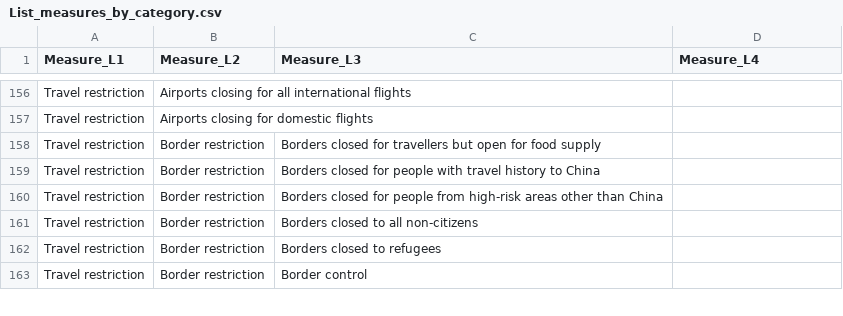
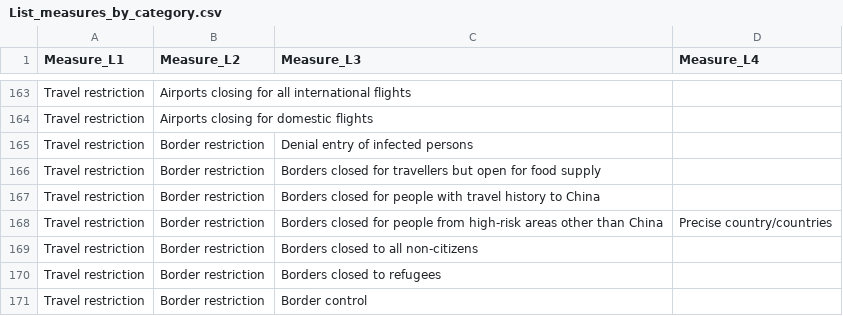
Before and after one commit to amel-github/covid19-interventionmeasures, a CSV file: List_measures_by_category.csv, drawn as a sheet; only a part is shown, gaps mark what is left out; the diff covers the shown part only.

```diff
--- a/List_measures_by_category.csv
+++ b/List_measures_by_category.csv
@@ -157,5 +164,6 @@ Travel restriction,Airports closing for all international flights,,
 Travel restriction,Airports closing for domestic flights,,
+Travel restriction,Border restriction,Denial entry of infected persons,
 Travel restriction,Border restriction,Borders closed for travellers but open for food supply,
 Travel restriction,Border restriction,Borders closed for people with travel history to China,
-Travel restriction,Border restriction,Borders closed for people from high-risk areas other than China,
+Travel restriction,Border restriction,Borders closed for people from high-risk areas other than China,Precise country/countries
 Travel restriction,Border restriction,Borders closed to all non-citizens,
```
Also changed, not shown: 9 added rows, 2 removed rows and 14 edited cells elsewhere in this file, 1 other file.
